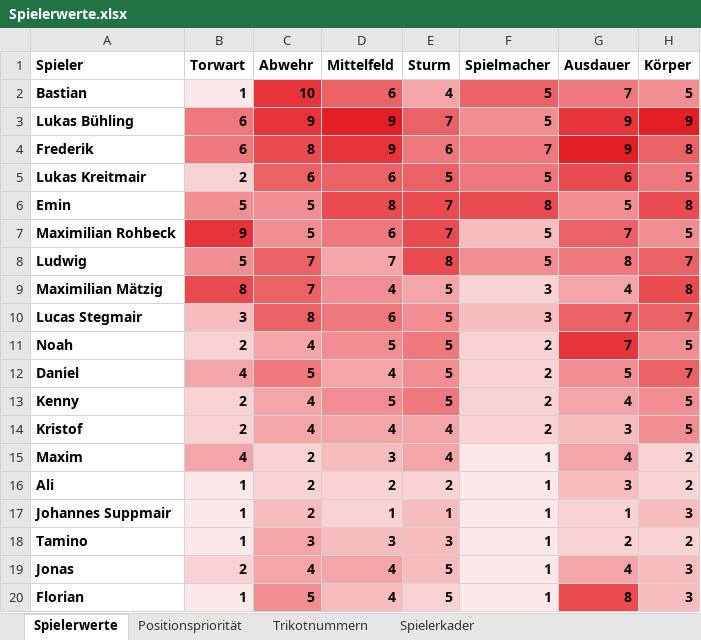
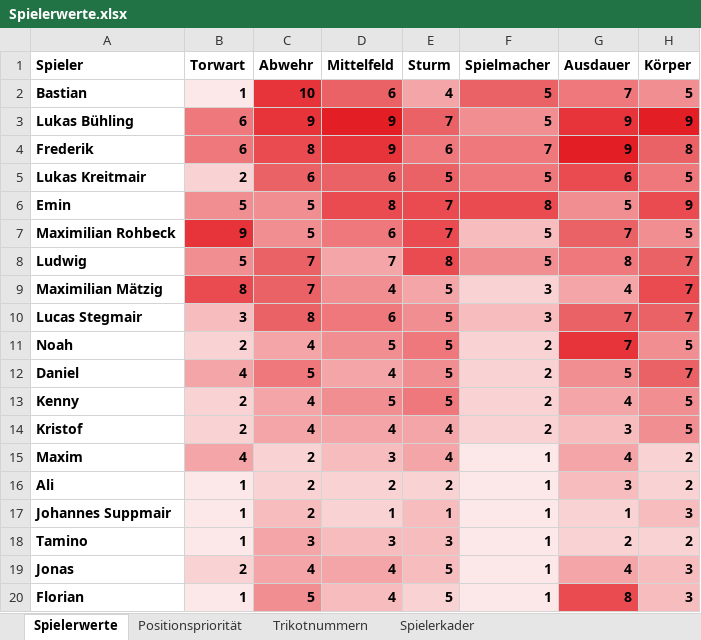
Before and after one commit to hillreinermichael/U11-Coach, an Excel workbook: Spielerwerte.xlsx, sheet Spielerwerte, drawn as a sheet; values as stored, in another font and other column widths than the file's, no borders; conditional formats and table styles not drawn; the diff names each change by its address in the sheet, - before the commit and + after, or states it on an @@ line.

Commit message:
Add files via upload

```diff
--- a/Spielerwerte.xlsx (sheet Spielerwerte)
+++ b/Spielerwerte.xlsx (sheet Spielerwerte)
-H6 (Körper): 8
+H6 (Körper): 9
-H9 (Körper): 8
+H9 (Körper): 7
```
